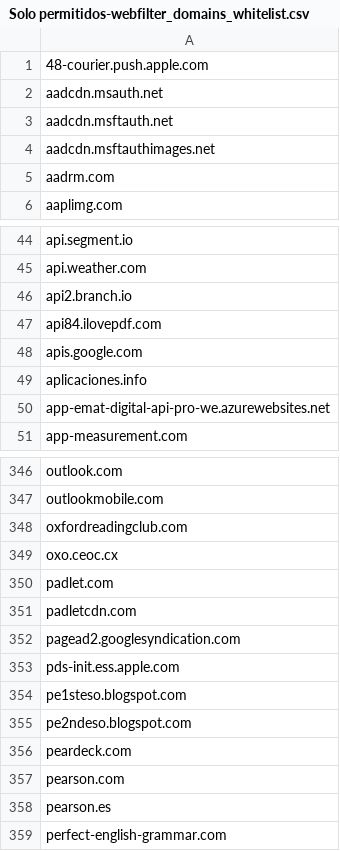
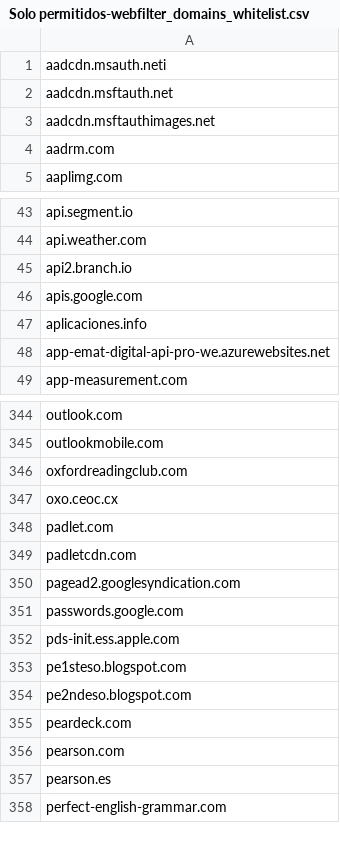
Before and after one commit to anibalrg/lazarus-filters, a CSV file: Solo permitidos-webfilter_domains_whitelist.csv, drawn as a sheet; only a part is shown, gaps mark what is left out.

Commit message:
Typo fixed. + passwords.goolge.com.

```diff
--- a/Solo permitidos-webfilter_domains_whitelist.csv
+++ b/Solo permitidos-webfilter_domains_whitelist.csv
@@ -1,3 +1,2 @@
-48-courier.push.apple.com
-aadcdn.msauth.net
+aadcdn.msauth.neti
 aadcdn.msftauth.net
@@ -46,3 +45,2 @@ api.weather.com
 api2.branch.io
-api84.ilovepdf.com
 apis.google.com
@@ -352,2 +350,3 @@ padletcdn.com
 pagead2.googlesyndication.com
+passwords.google.com
 pds-init.ess.apple.com
```
